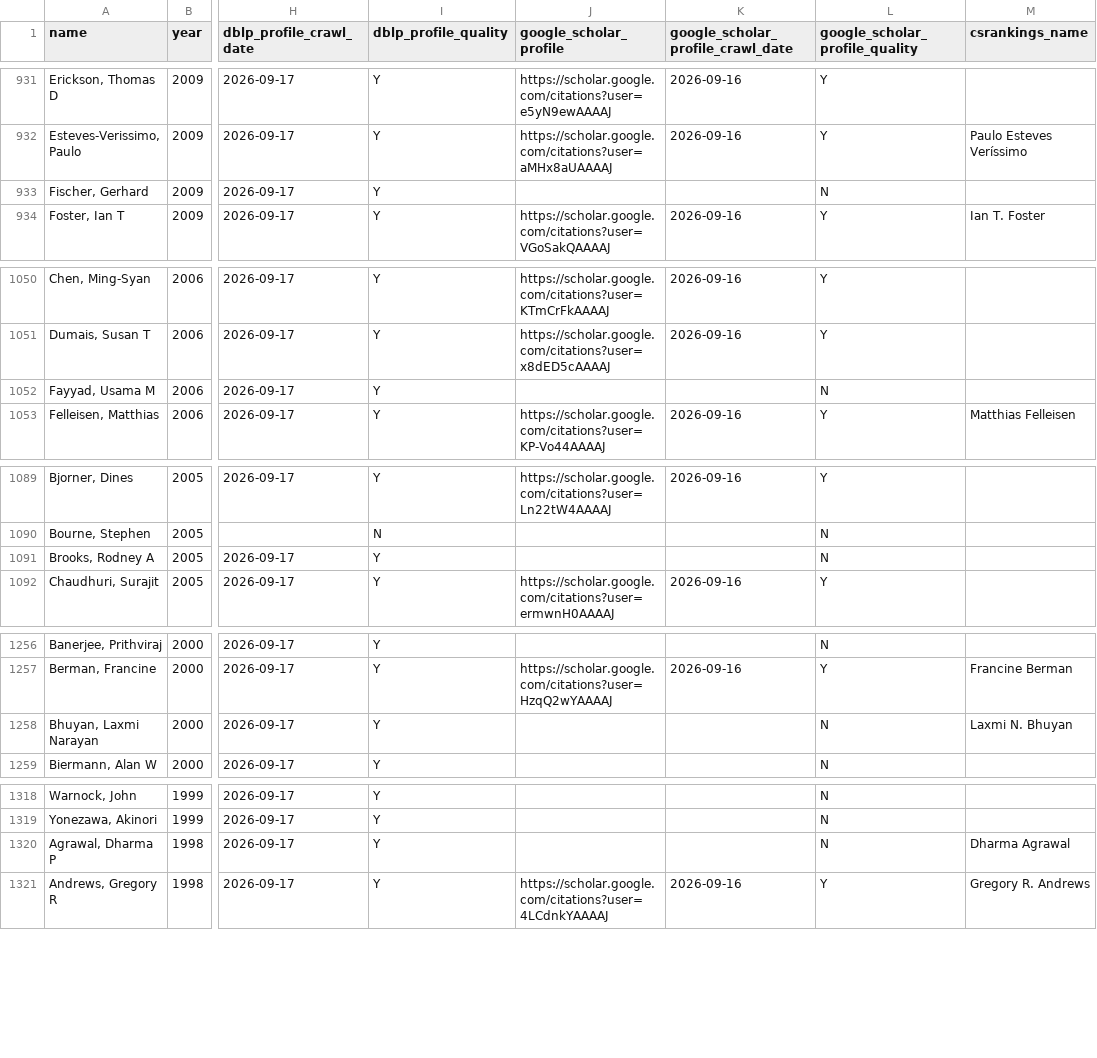
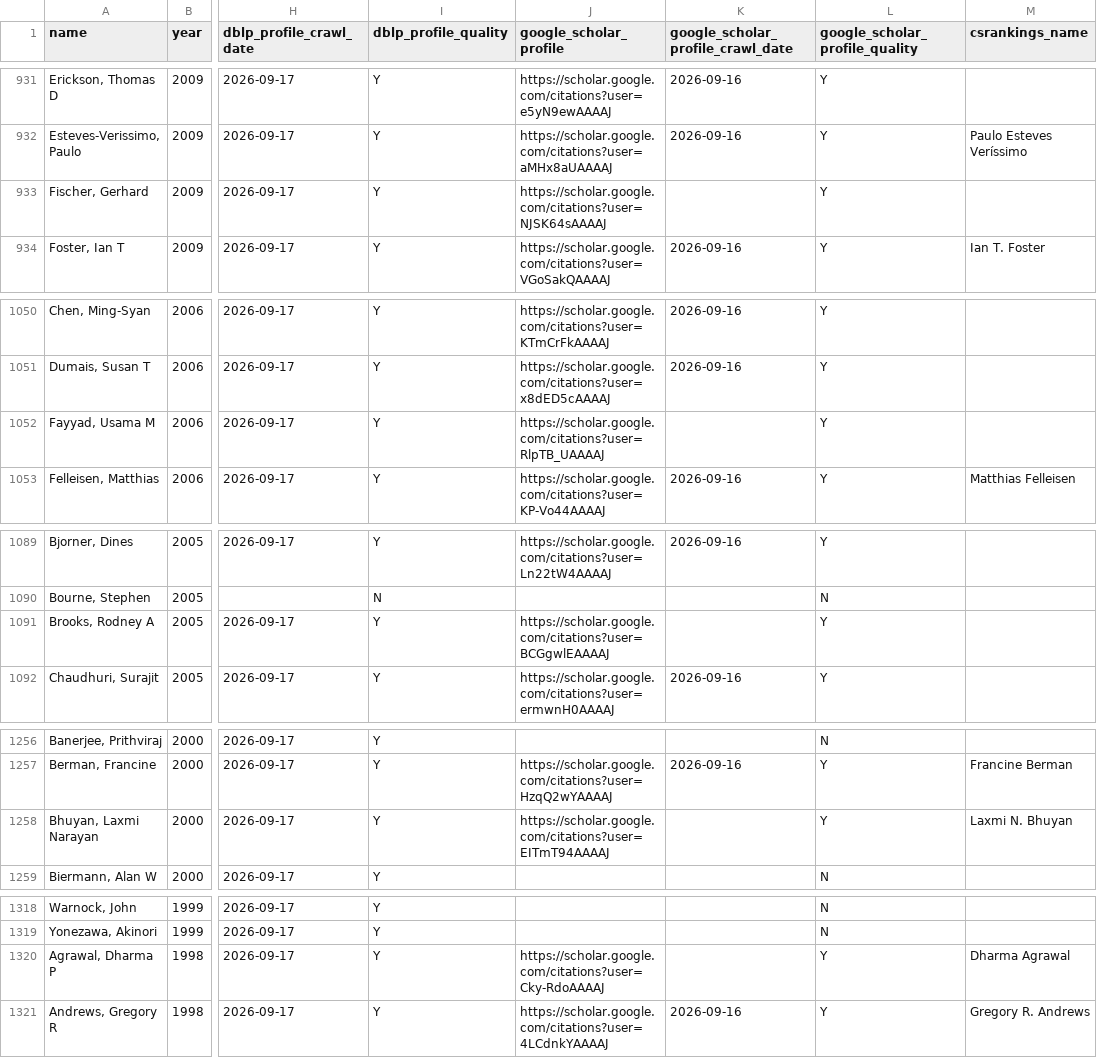
Before and after one commit to lintool/acm-bigcows, a CSV file: data/acm_fellows.csv, drawn as a sheet; only a part is shown, gaps mark what is left out; the diff covers the shown part only; the diff names each change by its address in the sheet, - before the commit and + after, or states it on an @@ line.

Commit message:
Complete Fellows Scholar discovery and record review decisions (#71)

```diff
--- a/data/acm_fellows.csv
+++ b/data/acm_fellows.csv
-J933 (google_scholar_profile): (empty)
+J933 (google_scholar_profile): https://scholar.google.com/citations?user=NJSK64sAAAAJ
-L933 (google_scholar_profile_quality): N
+L933 (google_scholar_profile_quality): Y
-J1052 (google_scholar_profile): (empty)
+J1052 (google_scholar_profile): https://scholar.google.com/citations?user=RlpTB_UAAAAJ
-L1052 (google_scholar_profile_quality): N
+L1052 (google_scholar_profile_quality): Y
-J1091 (google_scholar_profile): (empty)
+J1091 (google_scholar_profile): https://scholar.google.com/citations?user=BCGgwlEAAAAJ
-L1091 (google_scholar_profile_quality): N
+L1091 (google_scholar_profile_quality): Y
-J1258 (google_scholar_profile): (empty)
+J1258 (google_scholar_profile): https://scholar.google.com/citations?user=EITmT94AAAAJ
-L1258 (google_scholar_profile_quality): N
+L1258 (google_scholar_profile_quality): Y
-J1320 (google_scholar_profile): (empty)
+J1320 (google_scholar_profile): https://scholar.google.com/citations?user=Cky-RdoAAAAJ
-L1320 (google_scholar_profile_quality): N
+L1320 (google_scholar_profile_quality): Y
```
Also changed, not shown: 19 edited cells elsewhere in this file, 22 other files.
